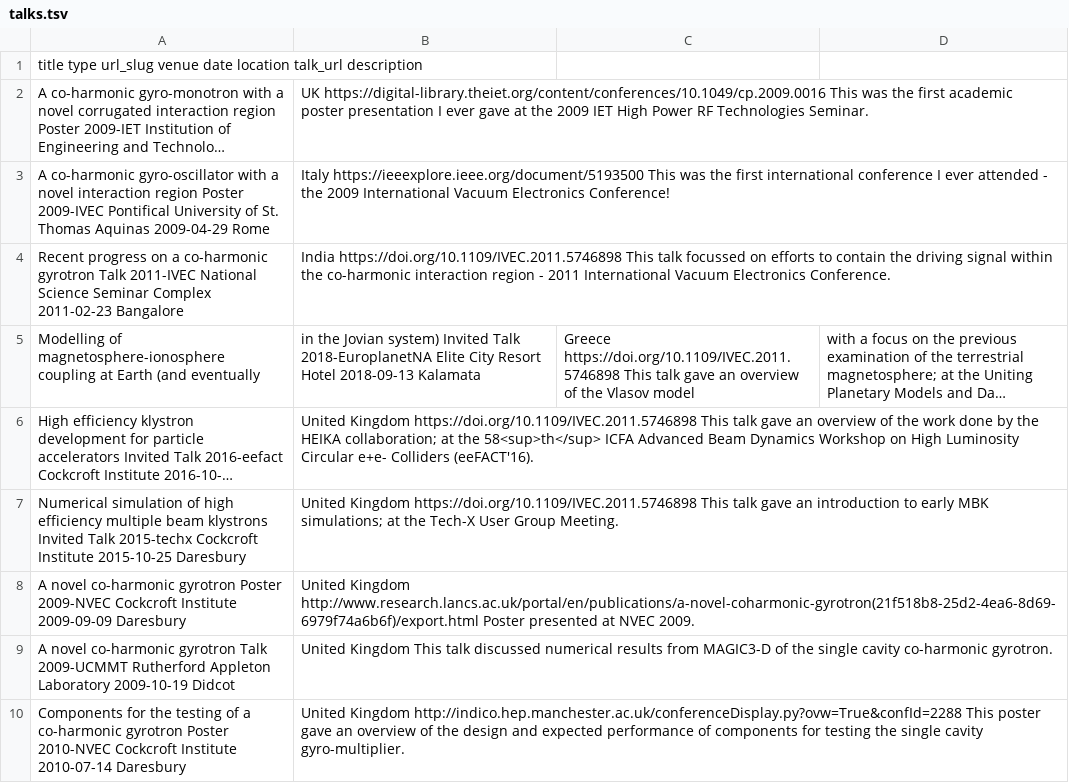
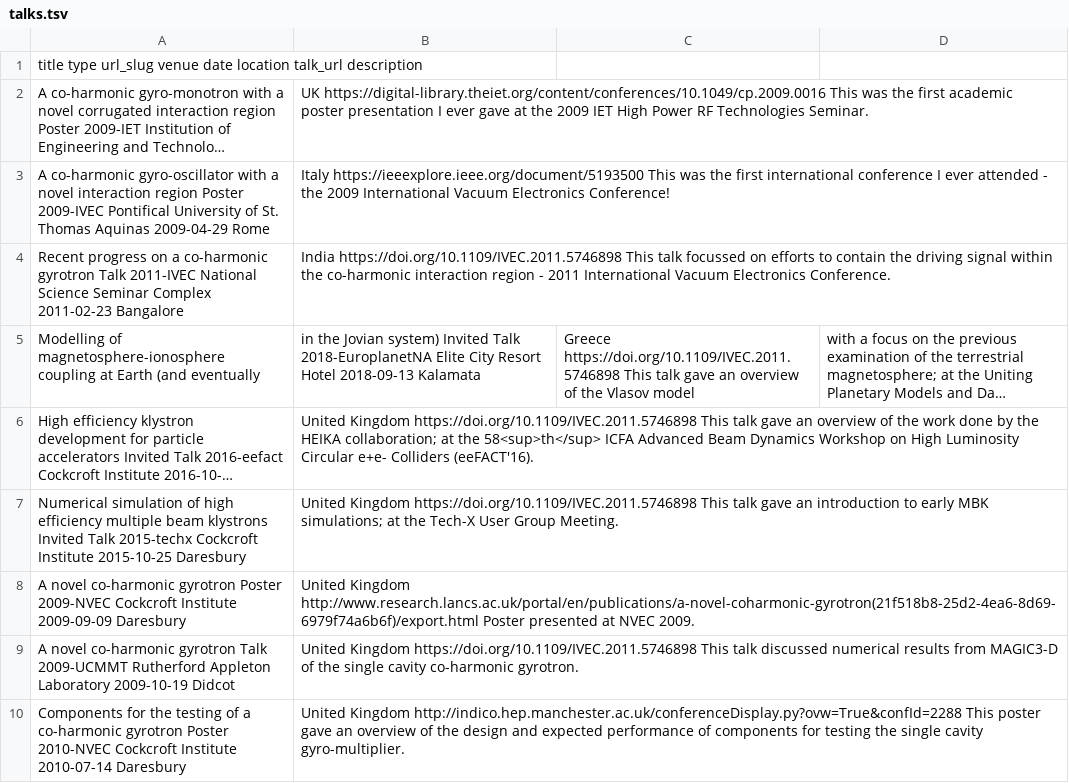
Before and after one commit to DConstable/dconstable.github.io, a TSV file: markdown_generator/talks.tsv, drawn as a sheet; long unchanged cells end in …; the diff names each change by its address in the sheet, - before the commit and + after, or states it on an @@ line.

Commit message:
Update talks.tsv
Fixed alignments

```diff
--- a/markdown_generator/talks.tsv
+++ b/markdown_generator/talks.tsv
-B9: United Kingdom This talk…
+B9: United Kingdom https://doi.org/10.1109/IVEC.2011.5746898 This talk…
```
